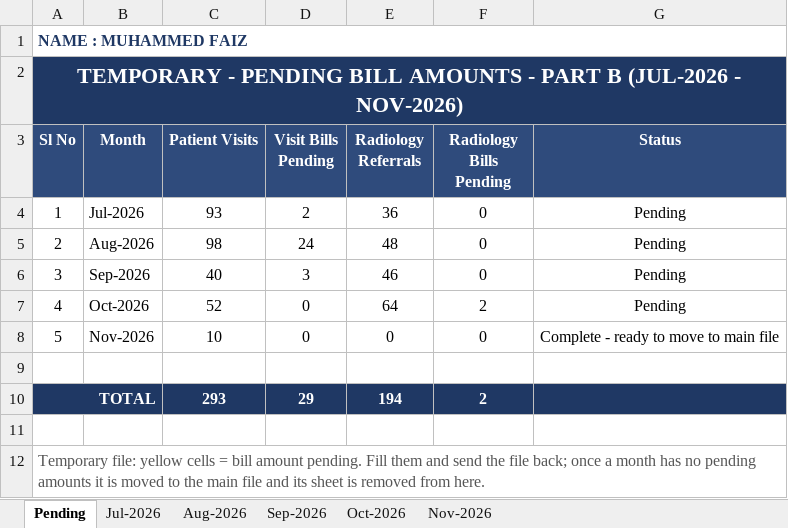
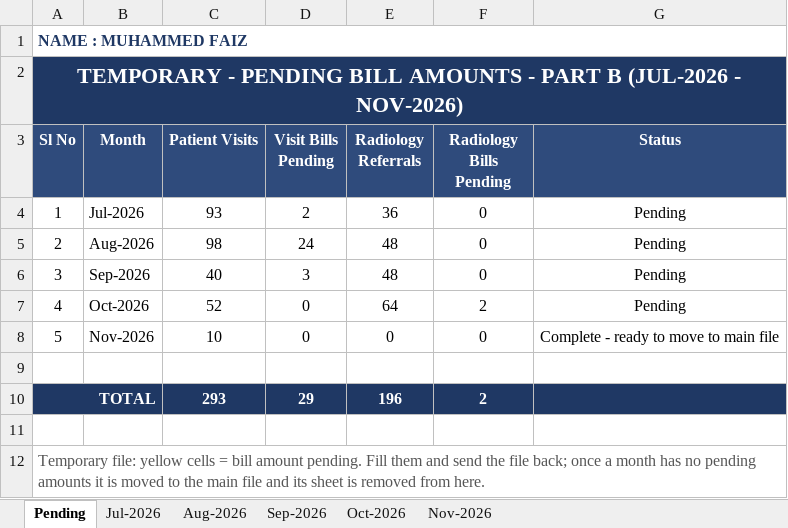
Before and after one commit to faizpachu313-star/patient-report, an Excel workbook: TEMP_Part_B_Jul2026-Nov2026.xlsx, sheet Pending, drawn as a sheet; values as stored, in another font and other column widths than the file's, no borders; the diff names each change by its address in the sheet, - before the commit and + after, or states it on an @@ line.

```diff
--- a/TEMP_Part_B_Jul2026-Nov2026.xlsx (sheet Pending)
+++ b/TEMP_Part_B_Jul2026-Nov2026.xlsx (sheet Pending)
-E6 (Radiology Referrals): 46
+E6 (Radiology Referrals): 48
-E10 (Radiology Referrals): 194
+E10 (Radiology Referrals): 196
```
Also changed, not shown: sheet Sep-2026, formulas that keep their value, Faiz_Patient_Data_Master_Nov2025-Nov2026.xlsx, TEMP_Part_A_Nov2025-Jun2026.xlsx, 4 other files.
